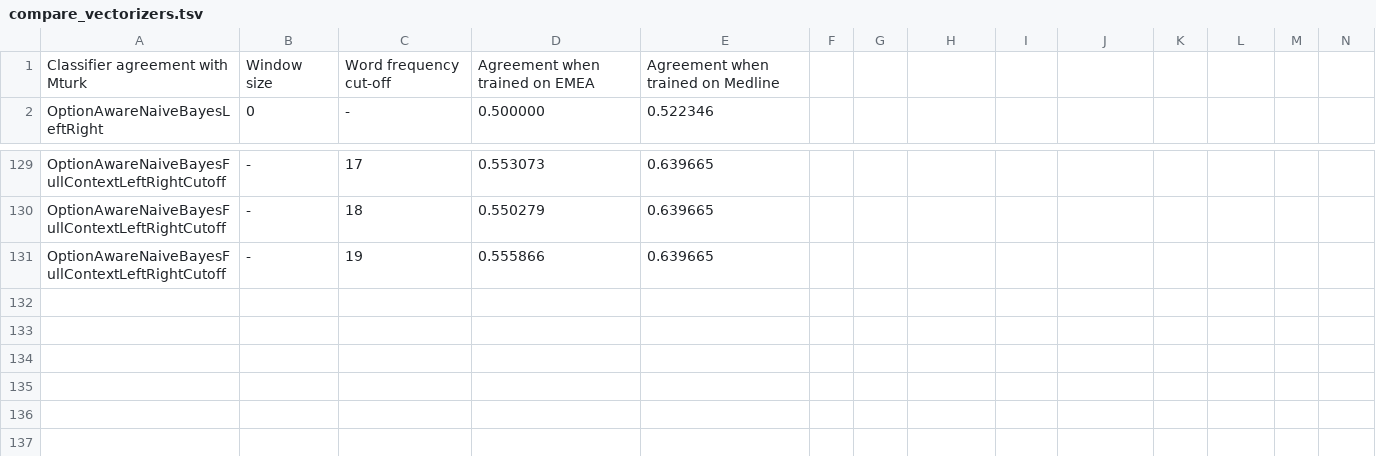
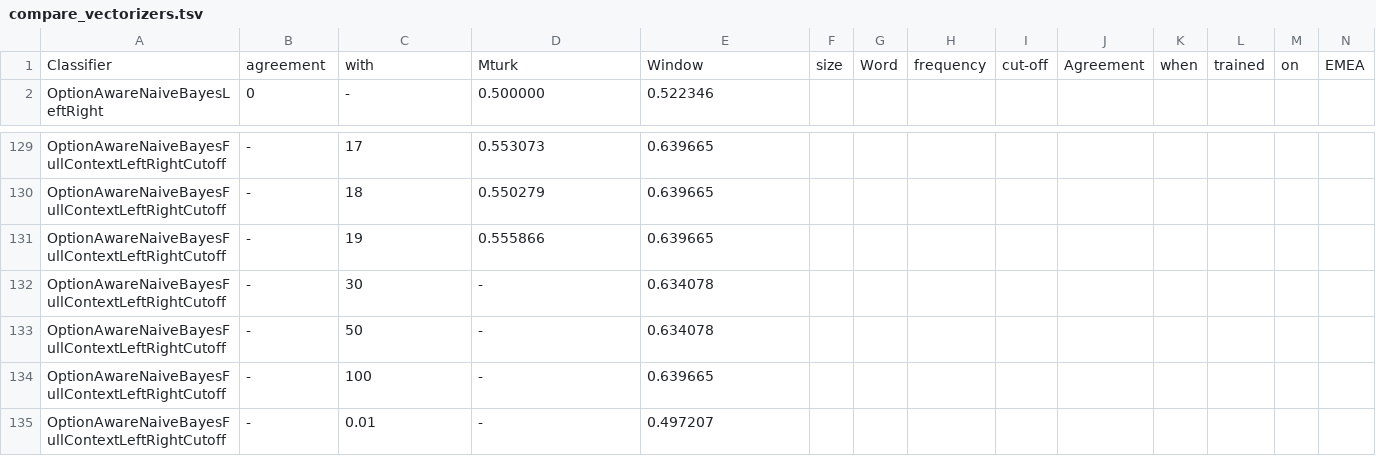
Before and after one commit to martinthenext/eth_ml, a TSV file: compare_vectorizers.tsv, drawn as a sheet; only a part is shown, gaps mark what is left out; removed rows and columns are numbered as before the commit, all else as after; rows hold the shown columns only; the diff names each change by its address in the sheet, - before the commit and + after, or states it on an @@ line.

Commit message:
Some more Medline results

```diff
--- a/compare_vectorizers.tsv
+++ b/compare_vectorizers.tsv
-row 1: Classifier agreement with Mturk | Window size | Word frequency cut-off | Agreement when trained on EMEA | Agreement when trained on Medline
+row 1: Classifier | agreement | with | Mturk | Window | size | Word | frequency | cut-off | Agreement | when | trained | on | EMEA
+row 132: OptionAwareNaiveBayesFullContextLeftRightCutoff | - | 30 | - | 0.634078
+row 133: OptionAwareNaiveBayesFullContextLeftRightCutoff | - | 50 | - | 0.634078
+row 134: OptionAwareNaiveBayesFullContextLeftRightCutoff | - | 100 | - | 0.639665
+row 135: OptionAwareNaiveBayesFullContextLeftRightCutoff | - | 0.01 | - | 0.497207
```
